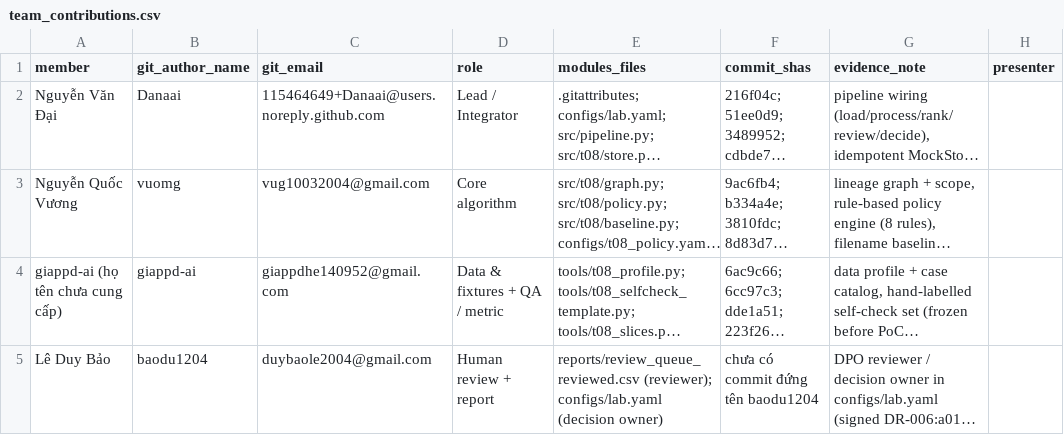
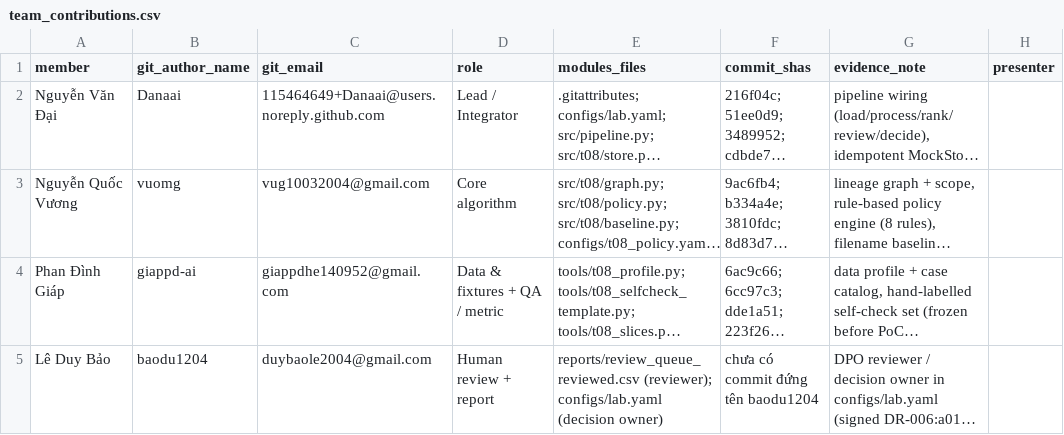
Before and after one commit to Pennywise111124/K5-Day6-L2-GiCungDuoc-DataGovernanceAndPrivacy, a CSV file: reports/team_contributions.csv, drawn as a sheet; long unchanged cells end in …; the diff names each change by its address in the sheet, - before the commit and + after, or states it on an @@ line.

Commit message:
docs: add member name for C

```diff
--- a/reports/team_contributions.csv
+++ b/reports/team_contributions.csv
-A4 (member): giappd-ai (họ tên chưa cung cấp)
+A4 (member): Phan Đình Giáp
```
Also changed, not shown: 1 other file.
